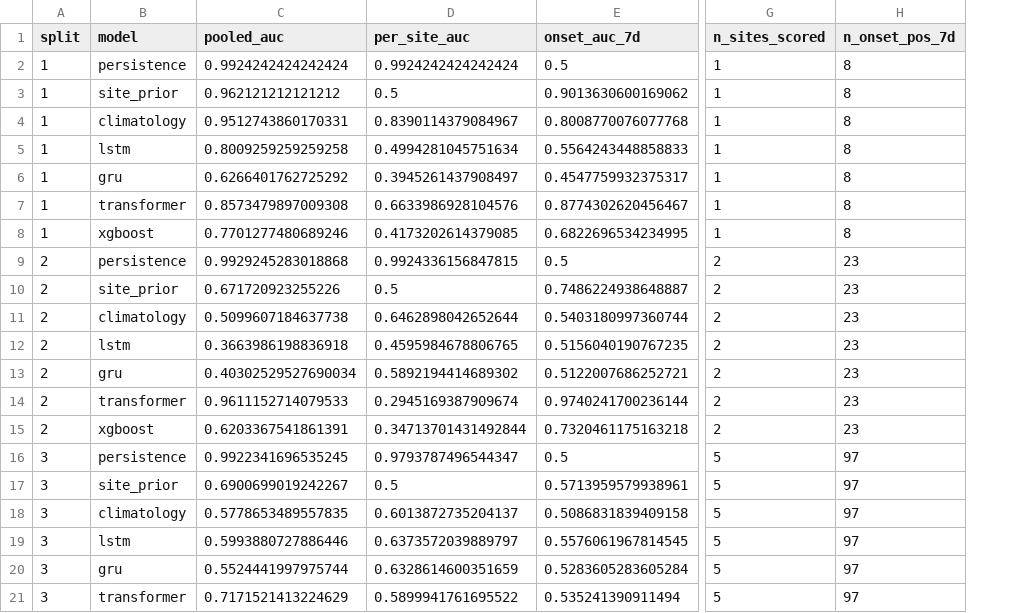
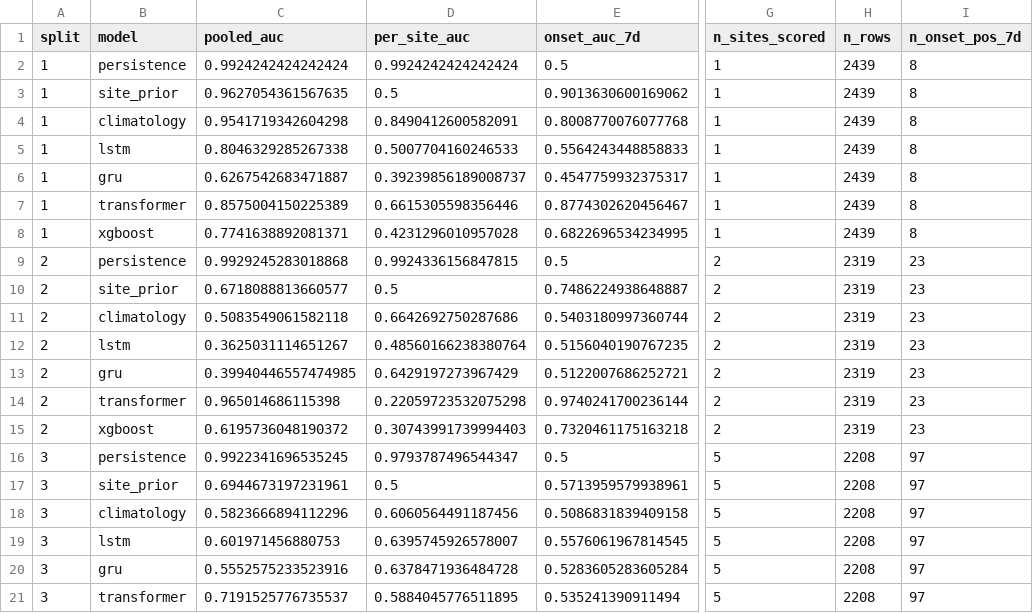
Before and after one commit to athenavillarin/haribon-thesis, a CSV file: thesis/evaluation/results/baseline_comparison_per_split.csv, drawn as a sheet; only a part is shown, gaps mark what is left out; the diff covers the shown part only; the diff names each change by its address in the sheet, - before the commit and + after, or states it on an @@ line.

Commit message:
fix: score all models on the same rows and share summary output

```diff
--- a/thesis/evaluation/results/baseline_comparison_per_split.csv
+++ b/thesis/evaluation/results/baseline_comparison_per_split.csv
+column H (n_rows), rows 2-21: 2439 | 2439 | 2439 | 2439 | 2439 | 2439 | 2439 | 2319 | 2319 | 2319 | 2319 | 2319 | 2319 | 2319 | 2208 | 2208 | 2208 | 2208 | 2208 | 2208
-C3 (pooled_auc): 0.962121212121212
+C3 (pooled_auc): 0.9627054361567635
-C4 (pooled_auc): 0.9512743860170331
+C4 (pooled_auc): 0.9541719342604298
-D4 (per_site_auc): 0.8390114379084967
+D4 (per_site_auc): 0.8490412600582091
-C5 (pooled_auc): 0.8009259259259258
+C5 (pooled_auc): 0.8046329285267338
-D5 (per_site_auc): 0.4994281045751634
+D5 (per_site_auc): 0.5007704160246533
-C6 (pooled_auc): 0.6266401762725292
+C6 (pooled_auc): 0.6267542683471887
-D6 (per_site_auc): 0.3945261437908497
+D6 (per_site_auc): 0.39239856189008737
-C7 (pooled_auc): 0.8573479897009308
+C7 (pooled_auc): 0.8575004150225389
-D7 (per_site_auc): 0.6633986928104576
+D7 (per_site_auc): 0.6615305598356446
-C8 (pooled_auc): 0.7701277480689246
+C8 (pooled_auc): 0.7741638892081371
-D8 (per_site_auc): 0.4173202614379085
+D8 (per_site_auc): 0.4231296010957028
-C10 (pooled_auc): 0.671720923255226
+C10 (pooled_auc): 0.6718088813660577
-C11 (pooled_auc): 0.5099607184637738
+C11 (pooled_auc): 0.5083549061582118
-D11 (per_site_auc): 0.6462898042652644
+D11 (per_site_auc): 0.6642692750287686
-C12 (pooled_auc): 0.3663986198836918
+C12 (pooled_auc): 0.3625031114651267
-D12 (per_site_auc): 0.4595984678806765
+D12 (per_site_auc): 0.48560166238380764
-C13 (pooled_auc): 0.40302529527690034
+C13 (pooled_auc): 0.39940446557474985
-D13 (per_site_auc): 0.5892194414689302
+D13 (per_site_auc): 0.6429197273967429
-C14 (pooled_auc): 0.9611152714079533
+C14 (pooled_auc): 0.965014686115398
-D14 (per_site_auc): 0.2945169387909674
+D14 (per_site_auc): 0.22059723532075298
-C15 (pooled_auc): 0.6203367541861391
+C15 (pooled_auc): 0.6195736048190372
-D15 (per_site_auc): 0.34713701431492844
+D15 (per_site_auc): 0.30743991739994403
-C17 (pooled_auc): 0.6900699019242267
+C17 (pooled_auc): 0.6944673197231961
-C18 (pooled_auc): 0.5778653489557835
+C18 (pooled_auc): 0.5823666894112296
-D18 (per_site_auc): 0.6013872735204137
+D18 (per_site_auc): 0.6060564491187456
-C19 (pooled_auc): 0.5993880727886446
+C19 (pooled_auc): 0.601971456880753
-D19 (per_site_auc): 0.6373572039889797
+D19 (per_site_auc): 0.6395745926578007
-C20 (pooled_auc): 0.5524441997975744
+C20 (pooled_auc): 0.5552575233523916
-D20 (per_site_auc): 0.6328614600351659
+D20 (per_site_auc): 0.6378471936484728
-C21 (pooled_auc): 0.7171521413224629
+C21 (pooled_auc): 0.7191525776735537
-D21 (per_site_auc): 0.5899941761695522
+D21 (per_site_auc): 0.5884045776511895
```
Also changed, not shown: 35 edited cells elsewhere in this file, thesis/evaluation/results/baseline_comparison_summary.csv, 1 other file.
